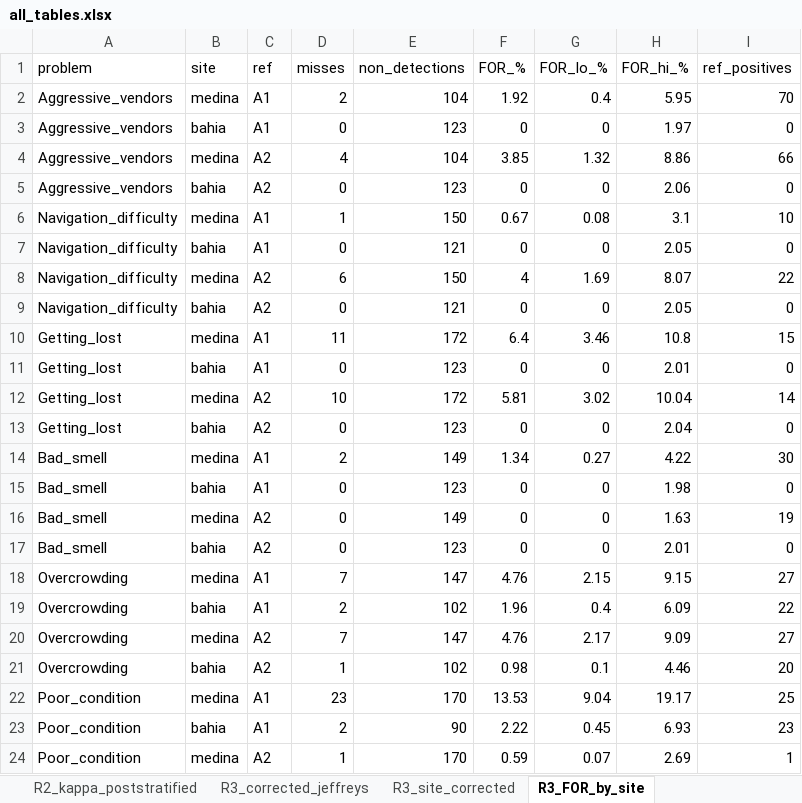
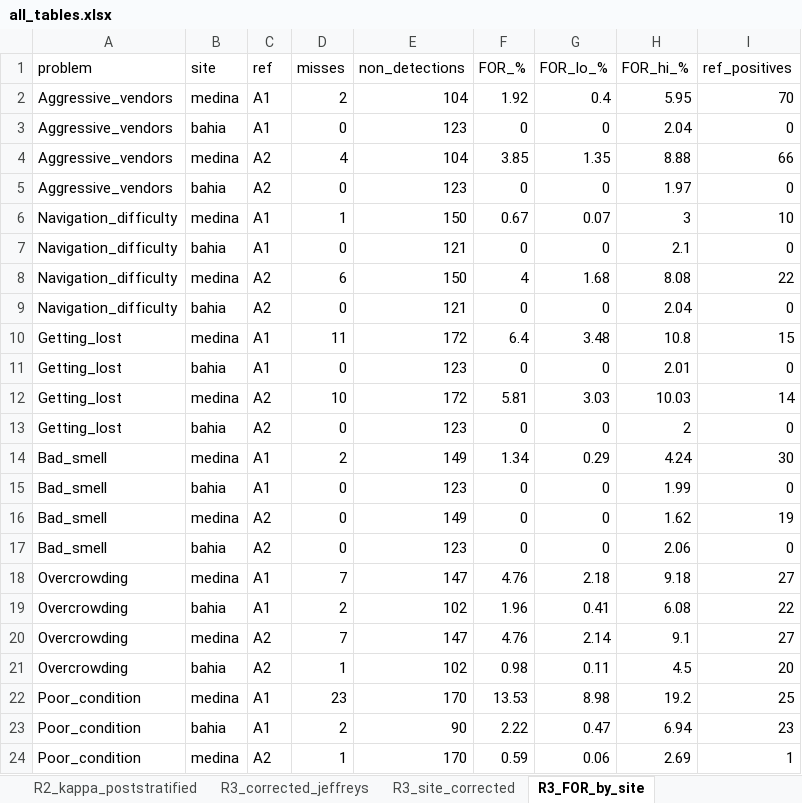
Before and after one commit to omariabdelilah/marrakech-tourism-llm, an Excel workbook: outputs/all_tables.xlsx, sheet R3_FOR_by_site, drawn as a sheet; only a part is shown; values as stored, in another font and other column widths than the file's, no borders; the diff covers the shown part only; the diff names each change by its address in the sheet, - before the commit and + after, or states it on an @@ line.

```diff
--- a/outputs/all_tables.xlsx (sheet R3_FOR_by_site)
+++ b/outputs/all_tables.xlsx (sheet R3_FOR_by_site)
-H3 (FOR_hi_%): 1.97
+H3 (FOR_hi_%): 2.04
-G4 (FOR_lo_%): 1.32
+G4 (FOR_lo_%): 1.35
-H4 (FOR_hi_%): 8.86
+H4 (FOR_hi_%): 8.88
-H5 (FOR_hi_%): 2.06
+H5 (FOR_hi_%): 1.97
-G6 (FOR_lo_%): 0.08
+G6 (FOR_lo_%): 0.07
-H6 (FOR_hi_%): 3.1
+H6 (FOR_hi_%): 3
-H7 (FOR_hi_%): 2.05
+H7 (FOR_hi_%): 2.1
-G8 (FOR_lo_%): 1.69
+G8 (FOR_lo_%): 1.68
-H8 (FOR_hi_%): 8.07
+H8 (FOR_hi_%): 8.08
-H9 (FOR_hi_%): 2.05
+H9 (FOR_hi_%): 2.04
-G10 (FOR_lo_%): 3.46
+G10 (FOR_lo_%): 3.48
-G12 (FOR_lo_%): 3.02
+G12 (FOR_lo_%): 3.03
-H12 (FOR_hi_%): 10.04
+H12 (FOR_hi_%): 10.03
-H13 (FOR_hi_%): 2.04
+H13 (FOR_hi_%): 2
-G14 (FOR_lo_%): 0.27
+G14 (FOR_lo_%): 0.29
-H14 (FOR_hi_%): 4.22
+H14 (FOR_hi_%): 4.24
-H15 (FOR_hi_%): 1.98
+H15 (FOR_hi_%): 1.99
-H16 (FOR_hi_%): 1.63
+H16 (FOR_hi_%): 1.62
-H17 (FOR_hi_%): 2.01
+H17 (FOR_hi_%): 2.06
-G18 (FOR_lo_%): 2.15
+G18 (FOR_lo_%): 2.18
-H18 (FOR_hi_%): 9.15
+H18 (FOR_hi_%): 9.18
-G19 (FOR_lo_%): 0.4
+G19 (FOR_lo_%): 0.41
-H19 (FOR_hi_%): 6.09
+H19 (FOR_hi_%): 6.08
-G20 (FOR_lo_%): 2.17
+G20 (FOR_lo_%): 2.14
-H20 (FOR_hi_%): 9.09
+H20 (FOR_hi_%): 9.1
-G21 (FOR_lo_%): 0.1
+G21 (FOR_lo_%): 0.11
-H21 (FOR_hi_%): 4.46
+H21 (FOR_hi_%): 4.5
-G22 (FOR_lo_%): 9.04
+G22 (FOR_lo_%): 8.98
-H22 (FOR_hi_%): 19.17
+H22 (FOR_hi_%): 19.2
-G23 (FOR_lo_%): 0.45
+G23 (FOR_lo_%): 0.47
-H23 (FOR_hi_%): 6.93
+H23 (FOR_hi_%): 6.94
-G24 (FOR_lo_%): 0.07
+G24 (FOR_lo_%): 0.06
```
Also changed, not shown: 27 edited cells elsewhere in this sheet, sheet R3_site_corrected, sheet R3_corrected_jeffreys, sheet R3_A11_jeffreys_check.
